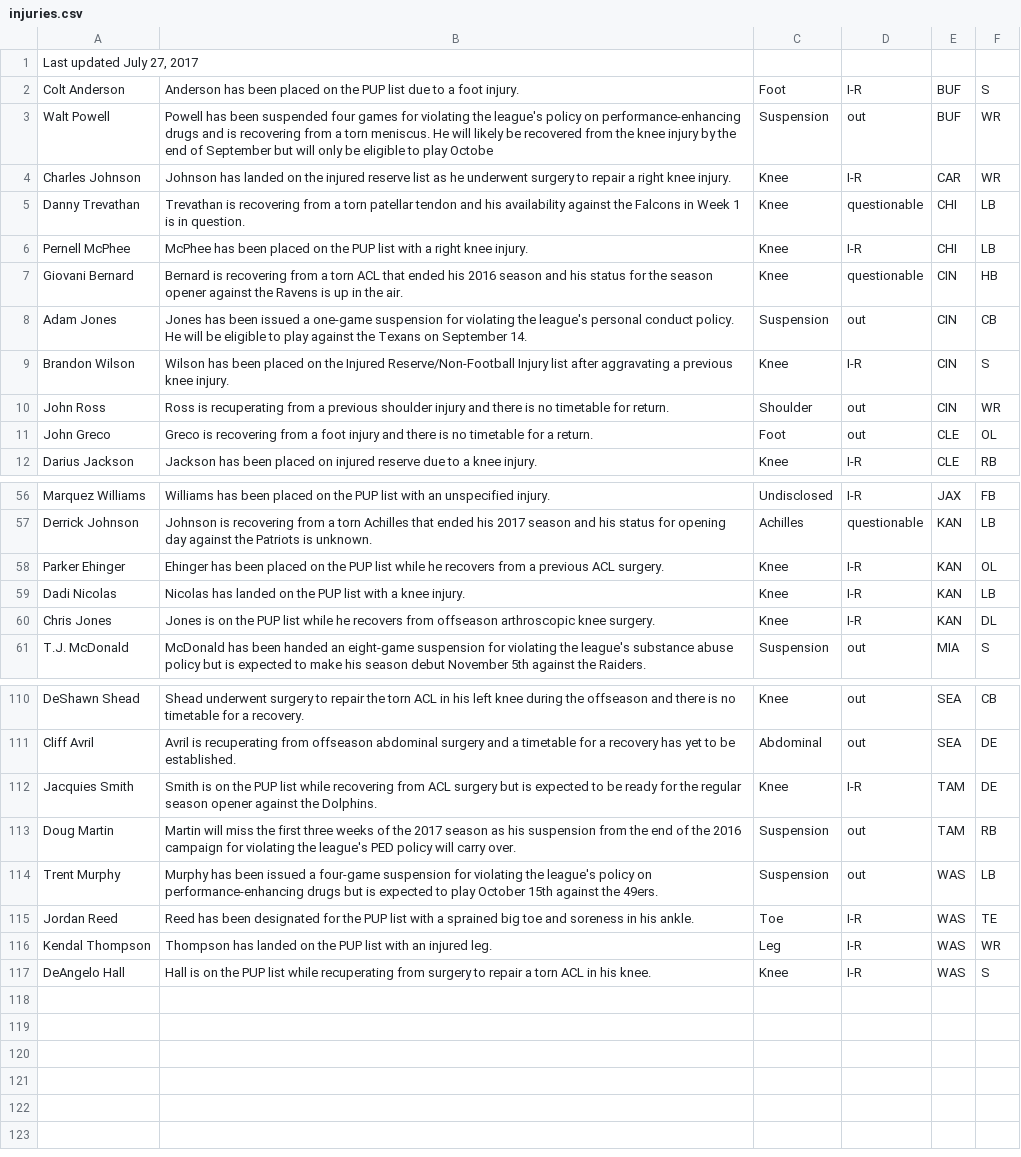
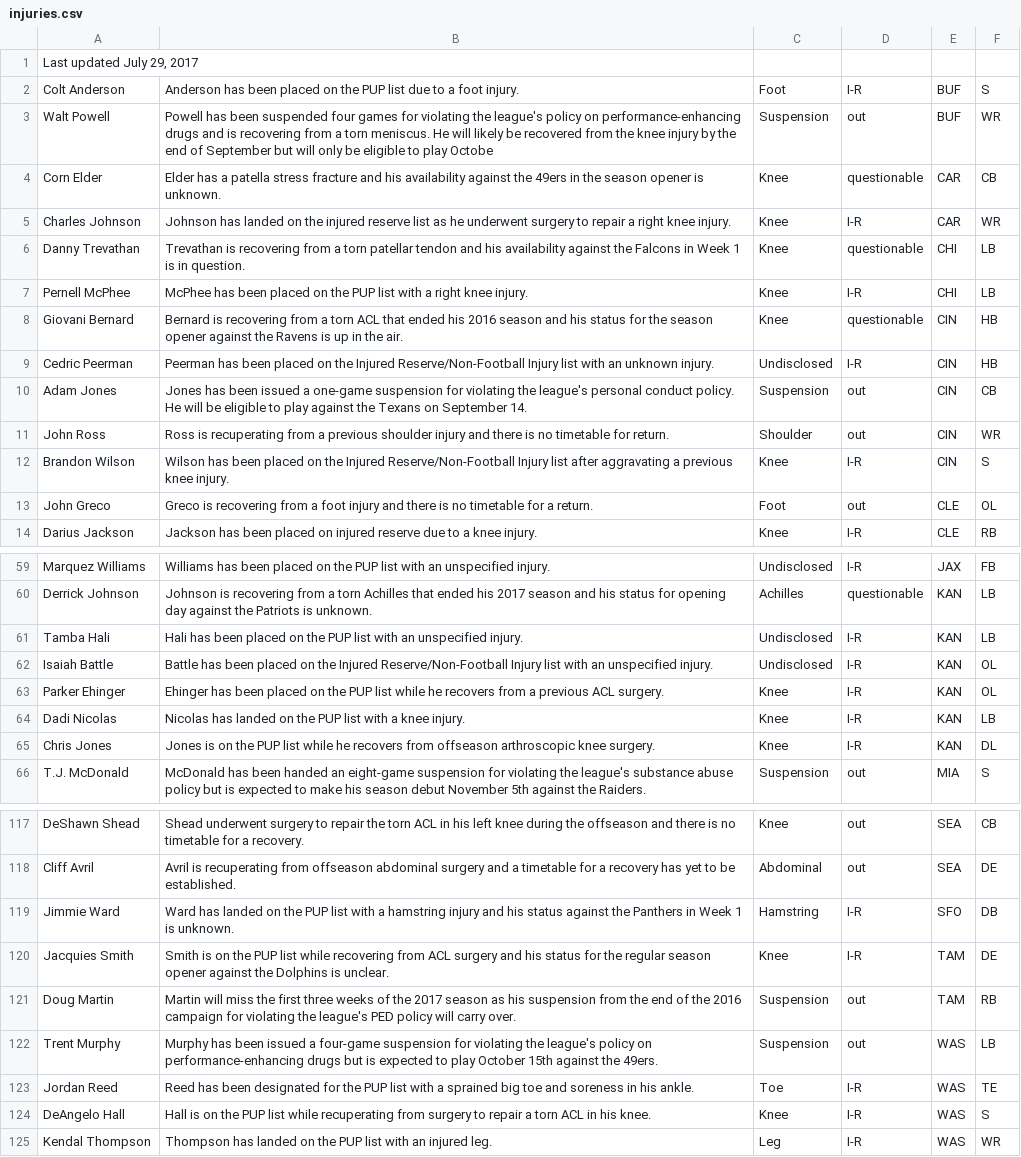
Before and after one commit to joshbegley/NFL-injuries, a CSV file: injuries.csv, drawn as a sheet; only a part is shown, gaps mark what is left out; the diff covers the shown part only.

Commit message:
automatic updates

```diff
--- a/injuries.csv
+++ b/injuries.csv
@@ -1,4 +1,5 @@
-"Last updated July 27, 2017", , , , ,
+"Last updated July 29, 2017", , , , ,
 Colt Anderson,Anderson has been placed on the PUP list due to a foot injury.,Foot,I-R,BUF,S
 Walt Powell,Powell has been suspended four games for violating the league's policy on performance-enhancing drugs and is recovering from a torn meniscus. He will likely be recovered from the knee injury by the end of September but will only be eligible to play Octobe,Suspension,out,BUF,WR
+Corn Elder,Elder has a patella stress fracture and his availability against the 49ers in the season opener is unknown.,Knee,questionable,CAR,CB
 Charles Johnson,Johnson has landed on the injured reserve list as he underwent surgery to repair a right knee injury.,Knee,I-R,CAR,WR
@@ -7,5 +8,6 @@ Pernell McPhee,McPhee has been placed on the PUP list with a right knee injury.,
 Giovani Bernard,Bernard is recovering from a torn ACL that ended his 2016 season and his status for the season opener against the Ravens is up in the air.,Knee,questionable,CIN,HB
+Cedric Peerman,Peerman has been placed on the Injured Reserve/Non-Football Injury list with an unknown injury.,Undisclosed,I-R,CIN,HB
 Adam Jones,Jones has been issued a one-game suspension for violating the league's personal conduct policy. He will be eligible to play against the Texans on September 14.,Suspension,out,CIN,CB
+John Ross,Ross is recuperating from a previous shoulder injury and there is no timetable for return.,Shoulder,out,CIN,WR
 Brandon Wilson,Wilson has been placed on the Injured Reserve/Non-Football Injury list after aggravating a previous knee injury.,Knee,I-R,CIN,S
-John Ross,Ross is recuperating from a previous shoulder injury and there is no timetable for return.,Shoulder,out,CIN,WR
 John Greco,Greco is recovering from a foot injury and there is no timetable for a return.,Foot,out,CLE,OL
@@ -57,2 +60,4 @@ Marquez Williams,Williams has been placed on the PUP list with an unspecified in
 Derrick Johnson,Johnson is recovering from a torn Achilles that ended his 2017 season and his status for opening day against the Patriots is unknown.,Achilles,questionable,KAN,LB
+Tamba Hali,Hali has been placed on the PUP list with an unspecified injury.,Undisclosed,I-R,KAN,LB
+Isaiah Battle,Battle has been placed on the Injured Reserve/Non-Football Injury list with an unspecified injury.,Undisclosed,I-R,KAN,OL
 Parker Ehinger,Ehinger has been placed on the PUP list while he recovers from a previous ACL surgery.,Knee,I-R,KAN,OL
@@ -111,3 +118,4 @@ DeShawn Shead,Shead underwent surgery to repair the torn ACL in his left knee du
 Cliff Avril,Avril is recuperating from offseason abdominal surgery and a timetable for a recovery has yet to be established.,Abdominal,out,SEA,DE
-Jacquies Smith,Smith is on the PUP list while recovering from ACL surgery but is expected to be ready for the regular season opener against the Dolphins.,Knee,I-R,TAM,DE
+Jimmie Ward,Ward has landed on the PUP list with a hamstring injury and his status against the Panthers in Week 1 is unknown.,Hamstring,I-R,SFO,DB
+Jacquies Smith,Smith is on the PUP list while recovering from ACL surgery and his status for the regular season opener against the Dolphins is unclear.,Knee,I-R,TAM,DE
 Doug Martin,Martin will miss the first three weeks of the 2017 season as his suspension from the end of the 2016 campaign for violating the league's PED policy will carry over.,Suspension,out,TAM,RB
@@ -115,3 +123,3 @@ Trent Murphy,Murphy has been issued a four-game suspension for violating the lea
 Jordan Reed,Reed has been designated for the PUP list with a sprained big toe and soreness in his ankle.,Toe,I-R,WAS,TE
+DeAngelo Hall,Hall is on the PUP list while recuperating from surgery to repair a torn ACL in his knee.,Knee,I-R,WAS,S
 Kendal Thompson,Thompson has landed on the PUP list with an injured leg.,Leg,I-R,WAS,WR
-DeAngelo Hall,Hall is on the PUP list while recuperating from surgery to repair a torn ACL in his knee.,Knee,I-R,WAS,S
```
Also changed, not shown: 5 added rows, 2 removed rows, 5 moved rows and 1 edited cell elsewhere in this file.
